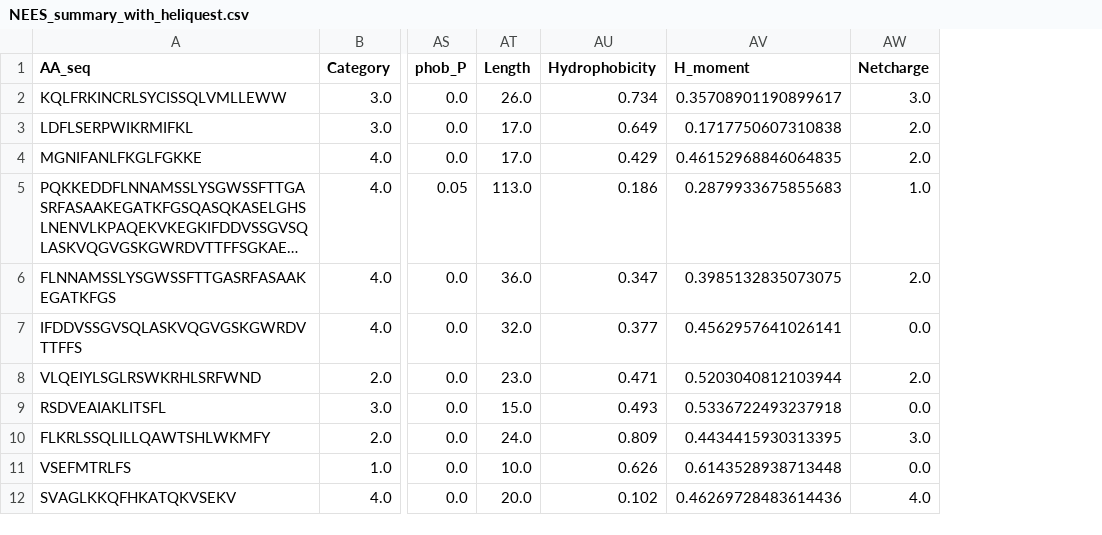
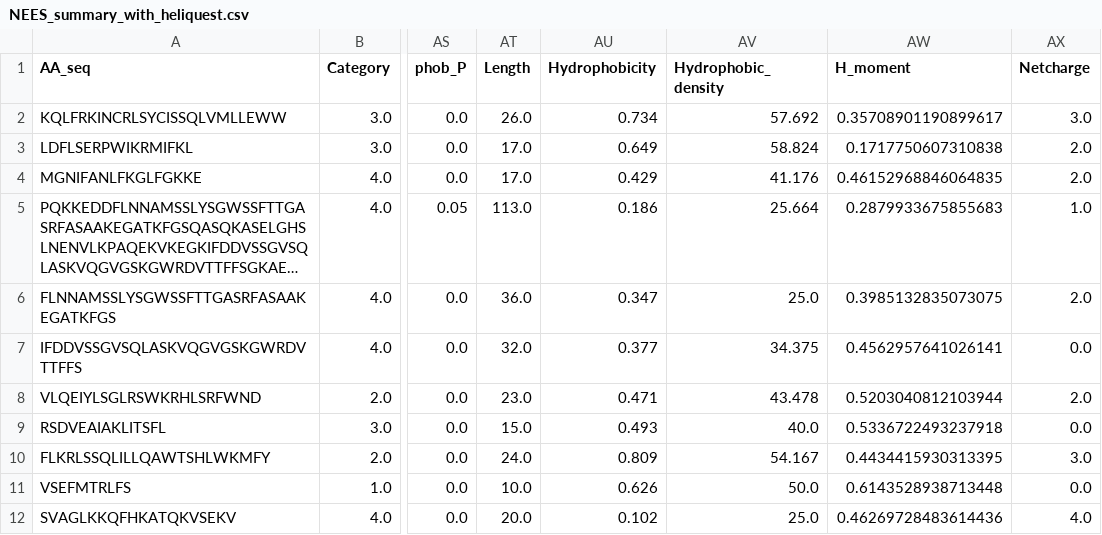
Before and after one commit to shokenlee/AH_AAcomposition, a CSV file: Output/NEES_summary_with_heliquest.csv, drawn as a sheet; only a part is shown, gaps mark what is left out; long unchanged cells end in …; the diff names each change by its address in the sheet, - before the commit and + after, or states it on an @@ line.

Commit message:
Hydrophobic density counted

```diff
--- a/Output/NEES_summary_with_heliquest.csv
+++ b/Output/NEES_summary_with_heliquest.csv
+column AV (Hydrophobic_density), rows 2-12: 57.692 | 58.824 | 41.176 | 25.664 | 25.0 | 34.375 | 43.478 | 40.0 | 54.167 | 50.0 | 25.0
```
Also changed, not shown: 2 other files.
